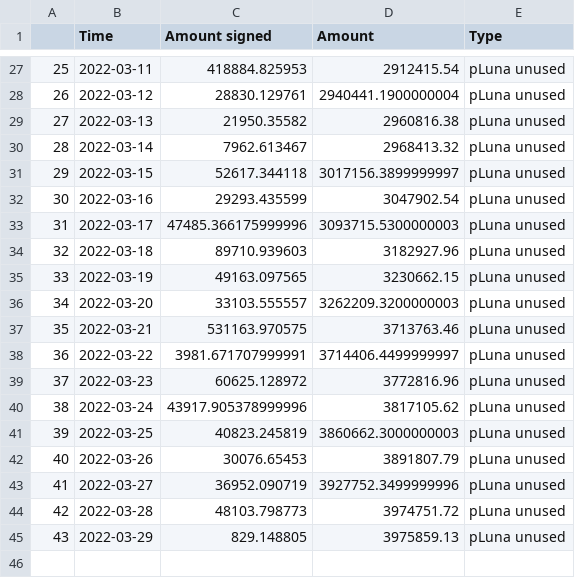
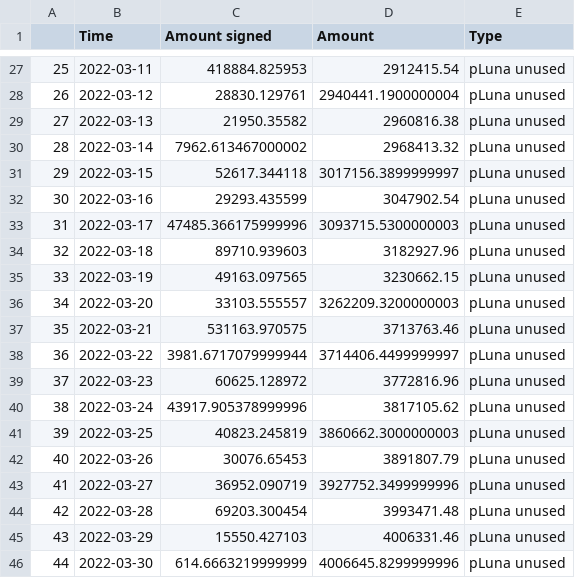
Before and after one commit to IncioMan/prism_analytics, a CSV file: data/processed/pdp_asset_unused.csv, drawn as a sheet; only a part is shown, gaps mark what is left out.

```diff
--- a/data/processed/pdp_asset_unused.csv
+++ b/data/processed/pdp_asset_unused.csv
@@ -29,3 +29,3 @@
 27,2022-03-13,21950.35582,2960816.38,pLuna unused
-28,2022-03-14,7962.613467,2968413.32,pLuna unused
+28,2022-03-14,7962.613467000002,2968413.32,pLuna unused
 29,2022-03-15,52617.344118,3017156.3899999997,pLuna unused
@@ -37,3 +37,3 @@
 35,2022-03-21,531163.970575,3713763.46,pLuna unused
-36,2022-03-22,3981.671707999991,3714406.4499999997,pLuna unused
+36,2022-03-22,3981.6717079999944,3714406.4499999997,pLuna unused
 37,2022-03-23,60625.128972,3772816.96,pLuna unused
@@ -43,3 +43,4 @@
 41,2022-03-27,36952.090719,3927752.3499999996,pLuna unused
-42,2022-03-28,48103.798773,3974751.72,pLuna unused
-43,2022-03-29,829.148805,3975859.13,pLuna unused
+42,2022-03-28,69203.300454,3993471.48,pLuna unused
+43,2022-03-29,15550.427103,4006331.46,pLuna unused
+44,2022-03-30,614.6663219999999,4006645.8299999996,pLuna unused
```
Also changed, not shown: data/processed/aprs.csv, data/processed/pdp_asset_used.csv, 8 other files.
